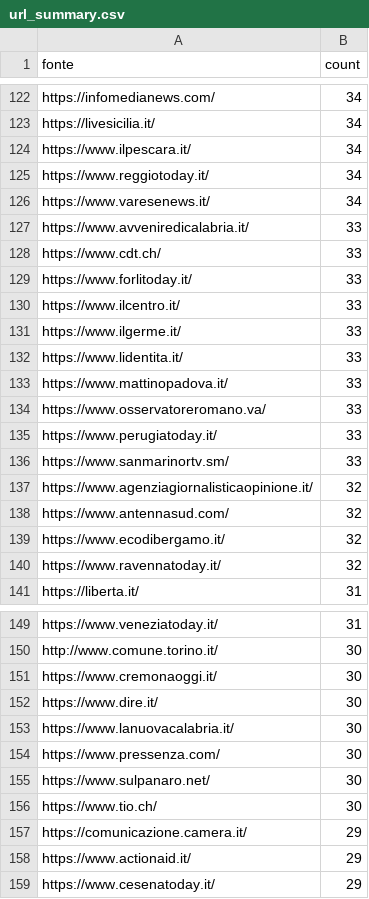
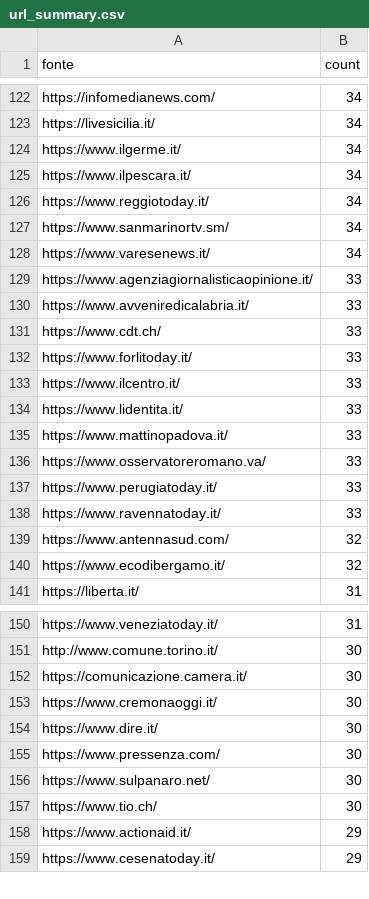
Before and after one commit to ondata/parole_che_uccidono, a CSV file: data/url_summary.csv, drawn as a sheet; only a part is shown, gaps mark what is left out; the diff covers the shown part only.

```diff
--- a/data/url_summary.csv
+++ b/data/url_summary.csv
@@ -123,5 +123,8 @@ https://infomedianews.com/,34
 https://livesicilia.it/,34
+https://www.ilgerme.it/,34
 https://www.ilpescara.it/,34
 https://www.reggiotoday.it/,34
+https://www.sanmarinortv.sm/,34
 https://www.varesenews.it/,34
+https://www.agenziagiornalisticaopinione.it/,33
 https://www.avveniredicalabria.it/,33
@@ -130,3 +133,2 @@ https://www.forlitoday.it/,33
 https://www.ilcentro.it/,33
-https://www.ilgerme.it/,33
 https://www.lidentita.it/,33
@@ -135,7 +137,5 @@ https://www.osservatoreromano.va/,33
 https://www.perugiatoday.it/,33
-https://www.sanmarinortv.sm/,33
-https://www.agenziagiornalisticaopinione.it/,32
+https://www.ravennatoday.it/,33
 https://www.antennasud.com/,32
 https://www.ecodibergamo.it/,32
-https://www.ravennatoday.it/,32
 https://liberta.it/,31
@@ -150,5 +151,5 @@ https://www.veneziatoday.it/,31
 http://www.comune.torino.it/,30
+https://comunicazione.camera.it/,30
 https://www.cremonaoggi.it/,30
 https://www.dire.it/,30
-https://www.lanuovacalabria.it/,30
 https://www.pressenza.com/,30
@@ -156,3 +157,2 @@ https://www.sulpanaro.net/,30
 https://www.tio.ch/,30
-https://comunicazione.camera.it/,29
 https://www.actionaid.it/,29
```
Also changed, not shown: 33 added rows, 26 removed rows and 12 edited cells elsewhere in this file, 1 other file.
